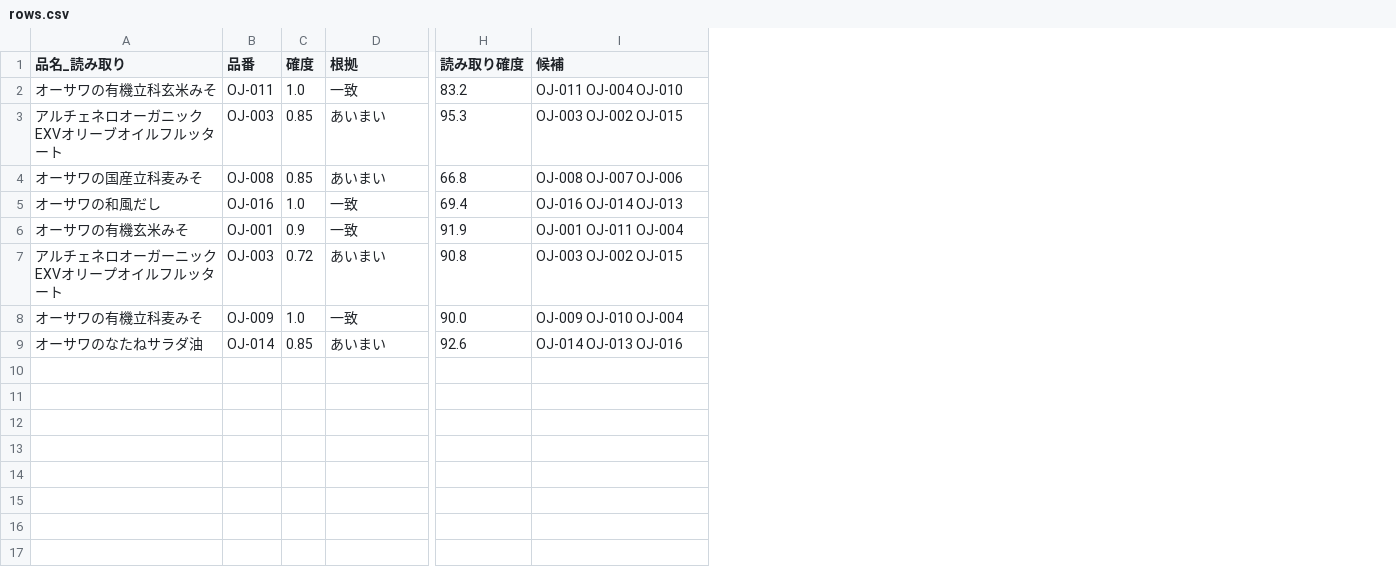
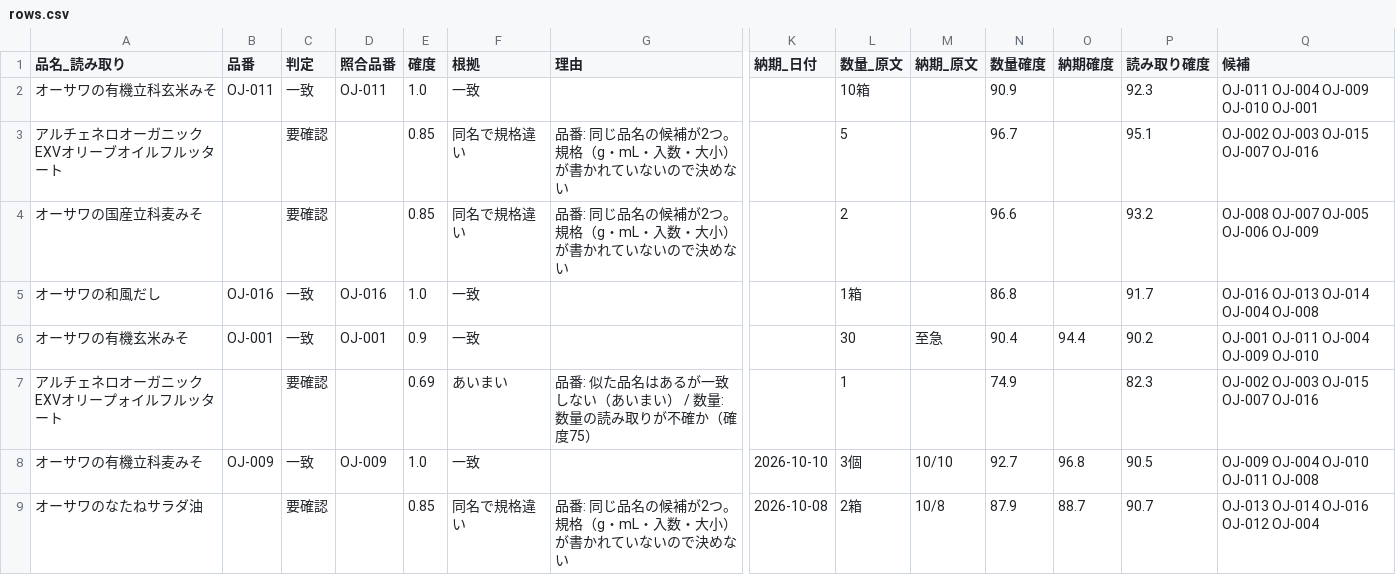
Before and after one commit to hsumiyoshi/lab, a CSV file: exp13_faxorder/out/ohsawa/rev/rows.csv, drawn as a sheet; only a part is shown, gaps mark what is left out; removed rows and columns are numbered as before the commit, all else as after; rows hold the shown columns only; the diff names each change by its address in the sheet, - before the commit and + after, or states it on an @@ line.

```diff
--- a/exp13_faxorder/out/ohsawa/rev/rows.csv
+++ b/exp13_faxorder/out/ohsawa/rev/rows.csv
+column C (判定), rows 2-6: 一致 | 要確認 | 要確認 | 一致 | 一致; rows 8-9: 一致 | 要確認
+column D (照合品番), rows 2-6: OJ-011 |  |  | OJ-016 | OJ-001; row 8: OJ-009
+column G (理由), rows 3-4: 品番: 同じ品名の候補が2つ。規格（g・mL・入数・大小）が書かれていないので決めない | 品番: 同じ品名の候補が2つ。規格（g・mL・入数・大小）が書かれていないので決めない; row 9: 品番: 同じ品名の候補が2つ。規格（g・mL・入数・大小）が書かれていないので決めない
+column K (納期_日付), rows 8-9: 2026-10-10 | 2026-10-08
+column L (数量_原文), rows 2-6: 10箱 | 5 | 2 | 1箱 | 30; rows 8-9: 3個 | 2箱
+column M (納期_原文), row 6: 至急; rows 8-9: 10/10 | 10/8
+column N (数量確度), rows 2-6: 90.9 | 96.7 | 96.6 | 86.8 | 90.4; rows 8-9: 92.7 | 87.9
+column O (納期確度), row 6: 94.4; rows 8-9: 96.8 | 88.7
-P2 (読み取り確度): 83.2
+P2 (読み取り確度): 92.3
-Q2 (候補): OJ-011 OJ-004 OJ-010
+Q2 (候補): OJ-011 OJ-004 OJ-009 OJ-010 OJ-001
-B3 (品番): OJ-003
+B3 (品番): (empty)
-F3:F4 (根拠): あいまい
+F3:F4 (根拠): 同名で規格違い
-P3 (読み取り確度): 95.3
+P3 (読み取り確度): 95.1
-Q3 (候補): OJ-003 OJ-002 OJ-015
+Q3 (候補): OJ-002 OJ-003 OJ-015 OJ-007 OJ-016
-B4 (品番): OJ-008
+B4 (品番): (empty)
-P4 (読み取り確度): 66.8
+P4 (読み取り確度): 93.2
-Q4 (候補): OJ-008 OJ-007 OJ-006
+Q4 (候補): OJ-008 OJ-007 OJ-005 OJ-006 OJ-009
-P5 (読み取り確度): 69.4
+P5 (読み取り確度): 91.7
-Q5 (候補): OJ-016 OJ-014 OJ-013
+Q5 (候補): OJ-016 OJ-013 OJ-014 OJ-004 OJ-008
-P6 (読み取り確度): 91.9
+P6 (読み取り確度): 90.2
-Q6 (候補): OJ-001 OJ-011 OJ-004
+Q6 (候補): OJ-001 OJ-011 OJ-004 OJ-009 OJ-010
-row 7: アルチェネロオーガーニックEXVオリープオイルフルッタート | OJ-003 | 0.72 | あいまい | 90.8 | OJ-003 OJ-002 OJ-015
+row 7: アルチェネロオーガニックEXVオリープォイルフルッタート |  | 要確認 |  | 0.69 | あいまい | 品番: 似た品名はあるが一致しない（あいまい） / 数量: 数量の読み取りが不確か（確度75） |  | 1 |  | 74.9 |  | 82.3 | OJ-002 OJ-003 OJ-015 OJ-007 OJ-016
-P8 (読み取り確度): 90.0
+P8 (読み取り確度): 90.5
-Q8 (候補): OJ-009 OJ-010 OJ-004
+Q8 (候補): OJ-009 OJ-004 OJ-010 OJ-011 OJ-008
-B9 (品番): OJ-014
+B9 (品番): (empty)
-F9 (根拠): あいまい
+F9 (根拠): 同名で規格違い
-P9 (読み取り確度): 92.6
+P9 (読み取り確度): 90.7
-Q9 (候補): OJ-014 OJ-013 OJ-016
+Q9 (候補): OJ-013 OJ-014 OJ-016 OJ-012 OJ-004
```
Also changed, not shown: exp13_faxorder/hard/results_B.csv, exp13_faxorder/hard/summary.csv, 20 other files.
